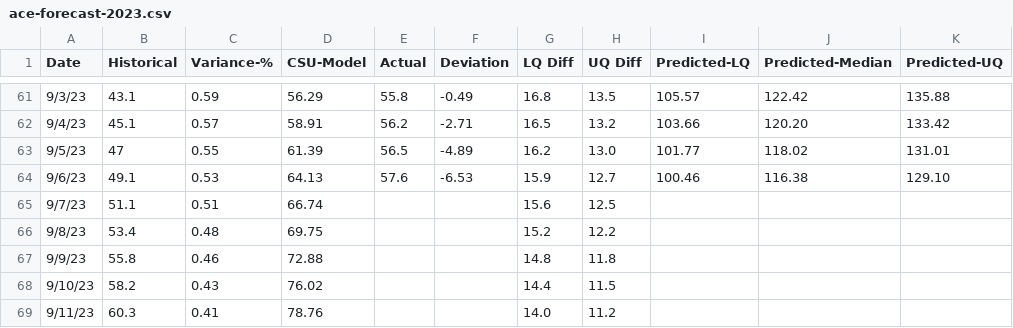
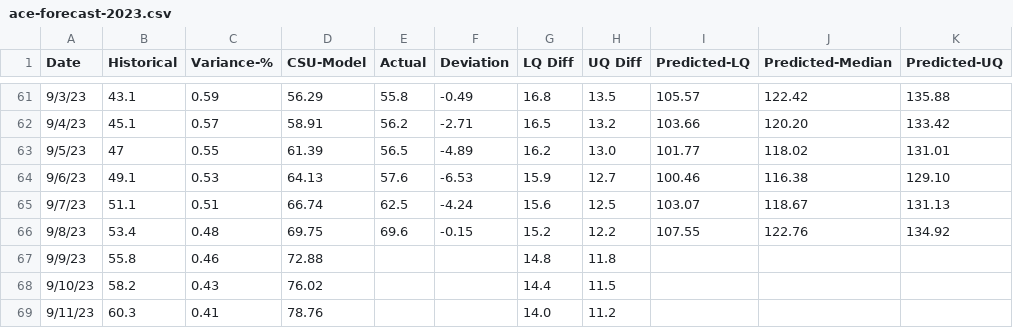
Before and after one commit to partlygloudy/charts, a CSV file: static/data/ace-forecast-2023.csv, drawn as a sheet; only a part is shown, gaps mark what is left out.

Commit message:
update csv 9/9

```diff
--- a/static/data/ace-forecast-2023.csv
+++ b/static/data/ace-forecast-2023.csv
@@ -64,4 +64,4 @@ Date,Historical,Variance-%,CSU-Model,Actual,Deviation,LQ Diff,UQ Diff,Predicted-
 9/6/23,49.1,0.53,64.13,57.6,-6.53,15.9,12.7,100.46,116.38,129.10
-9/7/23,51.1,0.51,66.74,,,15.6,12.5,,,
-9/8/23,53.4,0.48,69.75,,,15.2,12.2,,,
+9/7/23,51.1,0.51,66.74,62.5,-4.24,15.6,12.5,103.07,118.67,131.13
+9/8/23,53.4,0.48,69.75,69.6,-0.15,15.2,12.2,107.55,122.76,134.92
 9/9/23,55.8,0.46,72.88,,,14.8,11.8,,,
```
